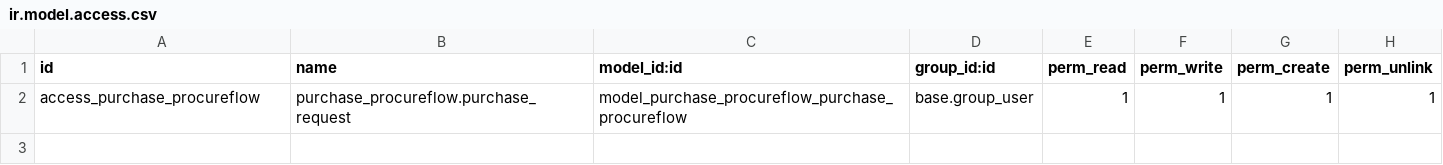
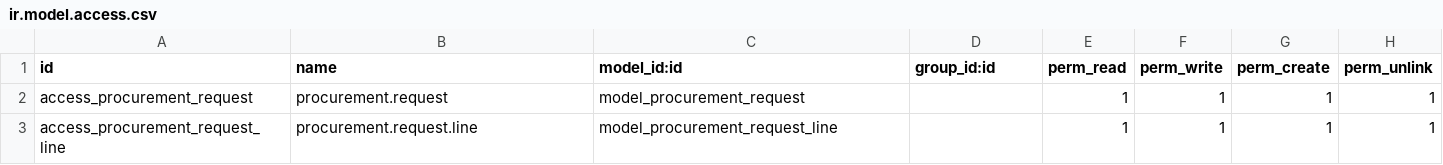
Before and after one commit to oelnemr/purchase-procureflow, a CSV file: security/ir.model.access.csv, drawn as a sheet.

Commit message:
[ADD] define xml views for menu.xml and procurement_request_view.xml and  update status labels

```diff
--- a/security/ir.model.access.csv
+++ b/security/ir.model.access.csv
@@ -1,2 +1,3 @@
 id,name,model_id:id,group_id:id,perm_read,perm_write,perm_create,perm_unlink
-access_purchase_procureflow,purchase_procureflow.purchase_request,model_purchase_procureflow_purchase_procureflow,base.group_user,1,1,1,1
+access_procurement_request,procurement.request,model_procurement_request,,1,1,1,1
+access_procurement_request_line,procurement.request.line,model_procurement_request_line,,1,1,1,1
```
Also changed, not shown: 5 other files.
